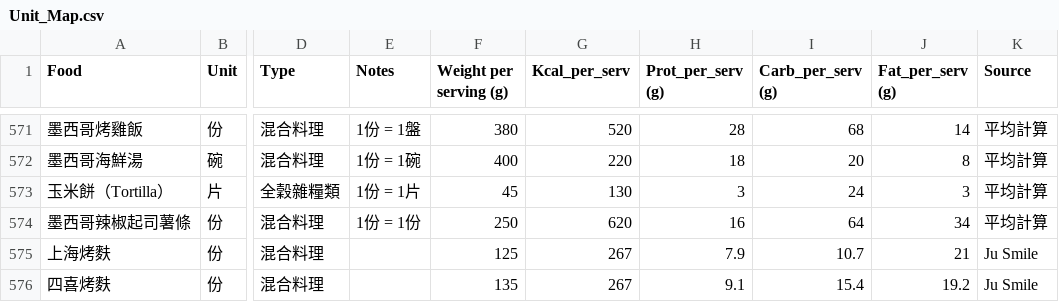
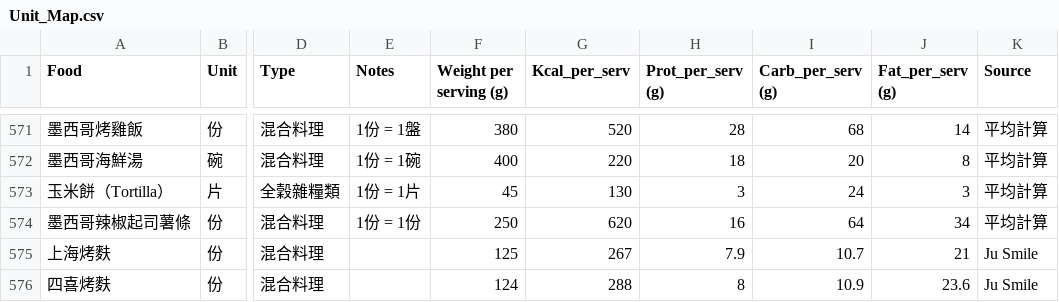
Before and after one commit to jusmilespace/ju-smile-app, a CSV file: public/data/Unit_Map.csv, drawn as a sheet; only a part is shown, gaps mark what is left out; the diff names each change by its address in the sheet, - before the commit and + after, or states it on an @@ line.

Commit message:
Sync recipe & missing ingredients: 四喜烤麩

```diff
--- a/public/data/Unit_Map.csv
+++ b/public/data/Unit_Map.csv
-F576 (Weight per serving (g)): 135
+F576 (Weight per serving (g)): 124
-G576 (Kcal_per_serv): 267
+G576 (Kcal_per_serv): 288
-H576 (Prot_per_serv (g)): 9.1
+H576 (Prot_per_serv (g)): 8
-I576 (Carb_per_serv (g)): 15.4
+I576 (Carb_per_serv (g)): 10.9
-J576 (Fat_per_serv (g)): 19.2
+J576 (Fat_per_serv (g)): 23.6
```
